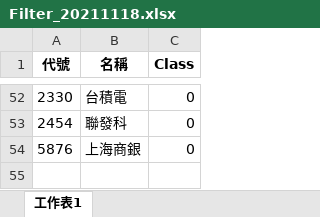
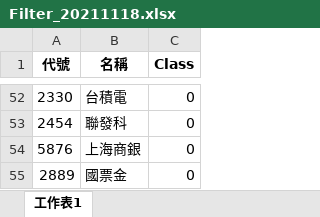
Before and after one commit to raywugithub/GoodInfo, an Excel workbook: Filter_20211118.xlsx, sheet 工作表1, drawn as a sheet; only a part is shown, gaps mark what is left out; values as stored, in another font and other column widths than the file's, no borders; the diff names each change by its address in the sheet, - before the commit and + after, or states it on an @@ line.

```diff
--- a/Filter_20211118.xlsx (sheet 工作表1)
+++ b/Filter_20211118.xlsx (sheet 工作表1)
+row 55: 2889 | 國票金 | 0
```
Also changed, not shown: GoodInfo_StockList_20211118.xlsx.
